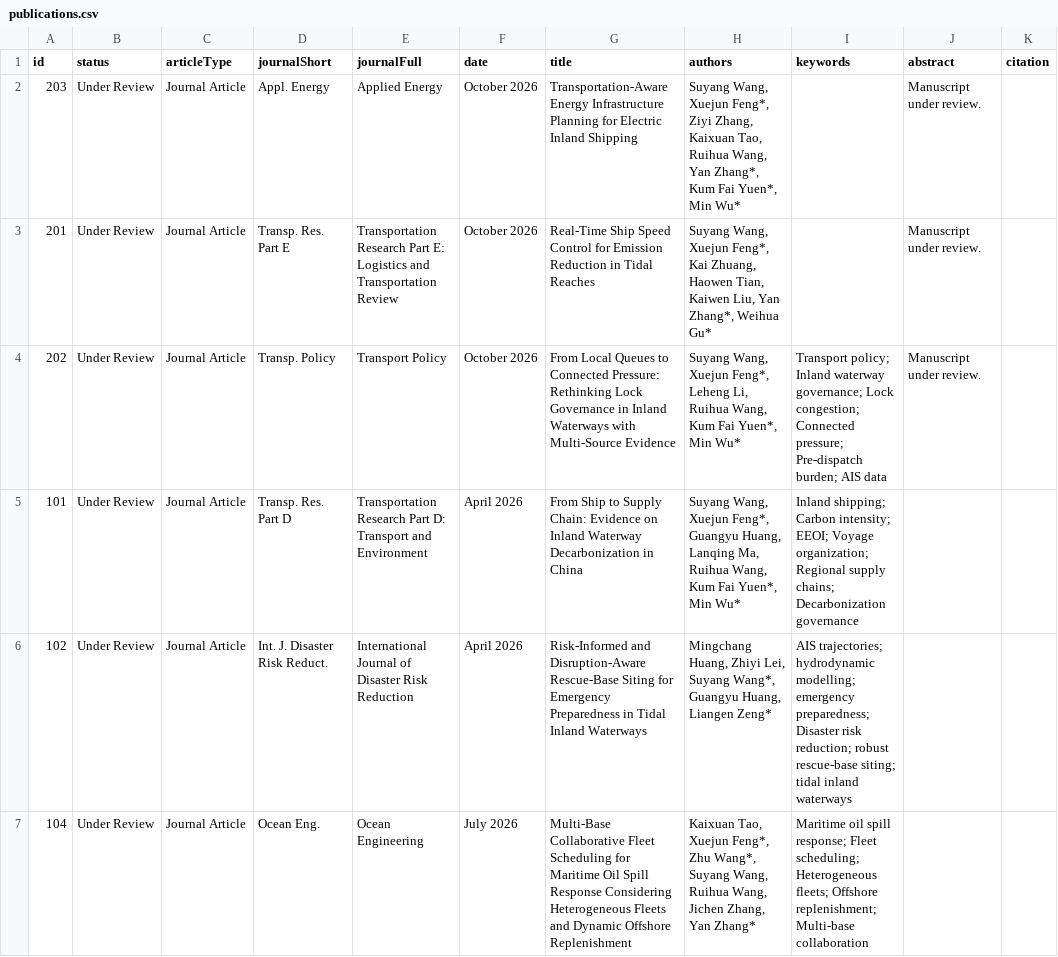
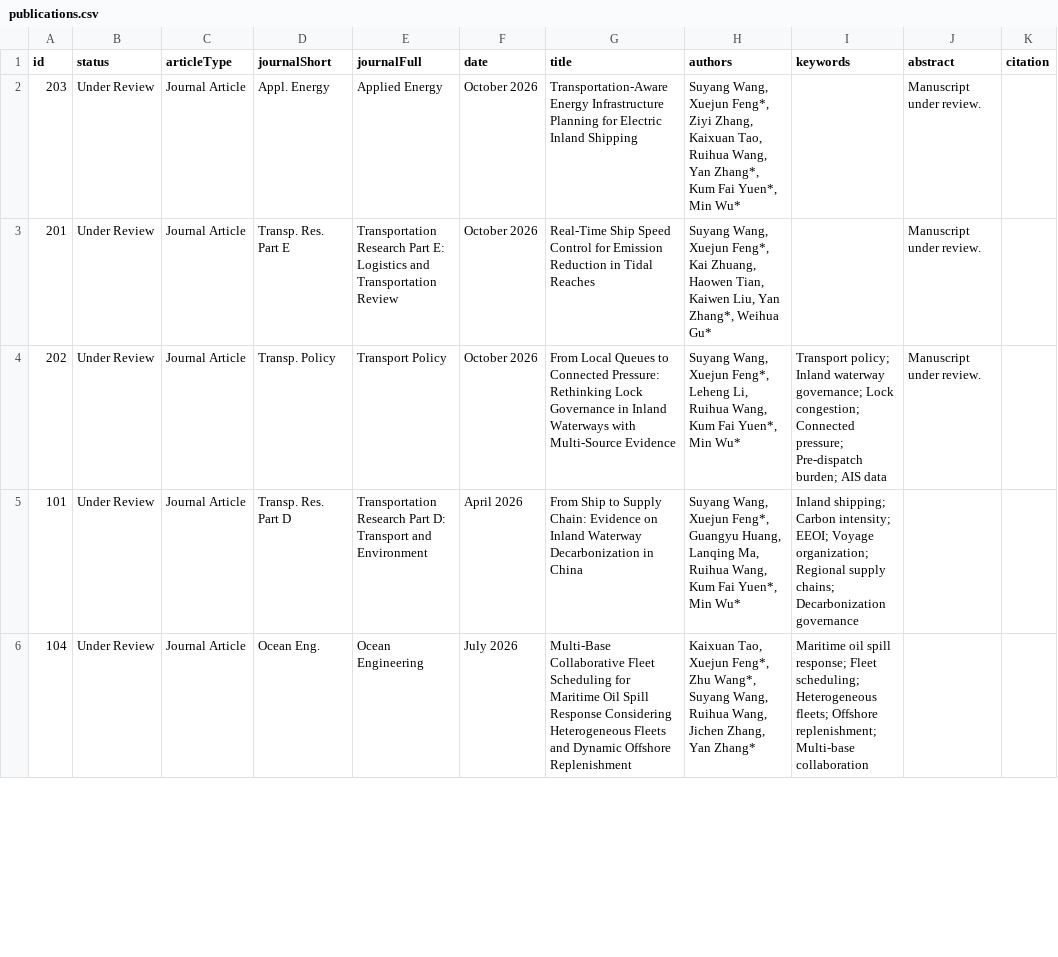
Before and after one commit to wsy1011/wsy1011.github.io, a CSV file: data/publications/publications.csv, drawn as a sheet; only a part is shown; the diff covers the shown part only.

```diff
--- a/data/publications/publications.csv
+++ b/data/publications/publications.csv
@@ -5,3 +5,2 @@
 101,Under Review,Journal Article,Transp. Res. Part D,Transportation Research Part D: Transport and Environment,April 2026,From Ship to Supply Chain: Evidence on Inland Waterway Decarbonization in China,"Suyang Wang, Xuejun Feng*, Guangyu Huang, Lanqing Ma, Ruihua Wang, Kum Fai Yuen*, Min Wu*",Inland shipping; Carbon intensity; EEOI; Voyage organization; Regional supply chains; Decarbonization governance,,
-102,Under Review,Journal Article,Int. J. Disaster Risk Reduct.,International Journal of Disaster Risk Reduction,April 2026,Risk-Informed and Disruption-Aware Rescue-Base Siting for Emergency Preparedness in Tidal Inland Waterways,"Mingchang Huang, Zhiyi Lei, Suyang Wang*, Guangyu Huang, Liangen Zeng*",AIS trajectories; hydrodynamic modelling; emergency preparedness; Disaster risk reduction; robust rescue-base siting; tidal inland waterways,,
 104,Under Review,Journal Article,Ocean Eng.,Ocean Engineering,July 2026,Multi-Base Collaborative Fleet Scheduling for Maritime Oil Spill Response Considering Heterogeneous Fleets and Dynamic Offshore Replenishment,"Kaixuan Tao, Xuejun Feng*, Zhu Wang*, Suyang Wang, Ruihua Wang, Jichen Zhang, Yan Zhang*",Maritime oil spill response; Fleet scheduling; Heterogeneous fleets; Offshore replenishment; Multi-base collaboration,,
```
Also changed, not shown: 1 added row elsewhere in this file, 1 other file.
